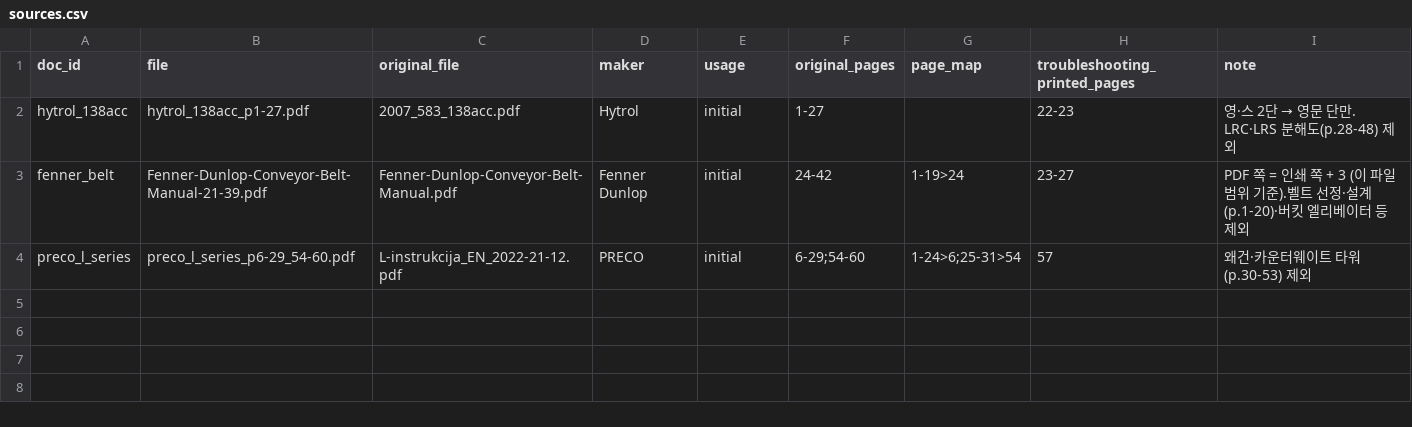
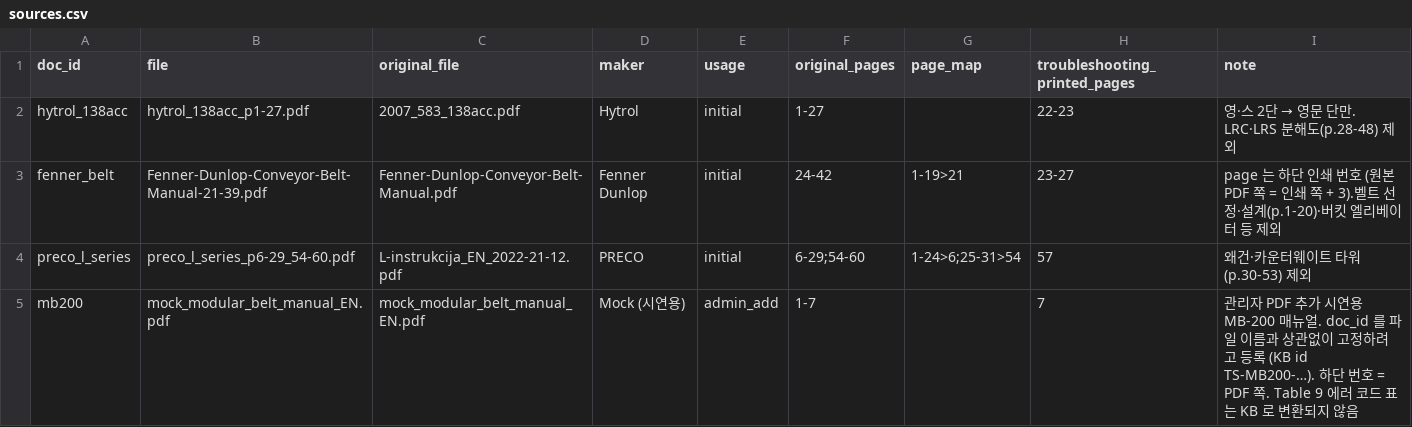
Before and after one commit to WannaKnowHD/wanna_know, a CSV file: data/sources.csv, drawn as a sheet.

```diff
--- a/data/sources.csv
+++ b/data/sources.csv
@@ -2,3 +2,4 @@ doc_id,file,original_file,maker,usage,original_pages,page_map,troubleshooting_pr
 hytrol_138acc,hytrol_138acc_p1-27.pdf,2007_583_138acc.pdf,Hytrol,initial,1-27,,22-23,영·스 2단 → 영문 단만. LRC·LRS 분해도(p.28-48) 제외
-fenner_belt,Fenner-Dunlop-Conveyor-Belt-Manual-21-39.pdf,Fenner-Dunlop-Conveyor-Belt-Manual.pdf,Fenner Dunlop,initial,24-42,1-19>24,23-27,PDF 쪽 = 인쇄 쪽 + 3 (이 파일 범위 기준).벨트 선정·설계(p.1-20)·버킷 엘리베이터 등 제외
+fenner_belt,Fenner-Dunlop-Conveyor-Belt-Manual-21-39.pdf,Fenner-Dunlop-Conveyor-Belt-Manual.pdf,Fenner Dunlop,initial,24-42,1-19>21,23-27,page 는 하단 인쇄 번호 (원본 PDF 쪽 = 인쇄 쪽 + 3).벨트 선정·설계(p.1-20)·버킷 엘리베이터 등 제외
 preco_l_series,preco_l_series_p6-29_54-60.pdf,L-instrukcija_EN_2022-21-12.pdf,PRECO,initial,6-29;54-60,1-24>6;25-31>54,57,왜건·카운터웨이트 타워(p.30-53) 제외
+mb200,mock_modular_belt_manual_EN.pdf,mock_modular_belt_manual_EN.pdf,Mock (시연용),admin_add,1-7,,7,관리자 PDF 추가 시연용 MB-200 매뉴얼. doc_id 를 파일 이름과 상관없이 고정하려고 등록 (KB id TS-MB200-…). 하단 번호 = PDF 쪽. Table 9 에러 코드 표는 KB 로 변환되지 않음
```
Also changed, not shown: 27 other files.
